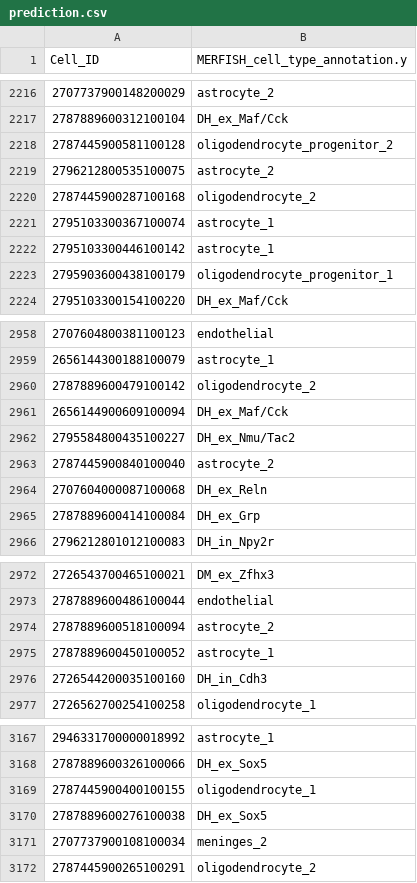
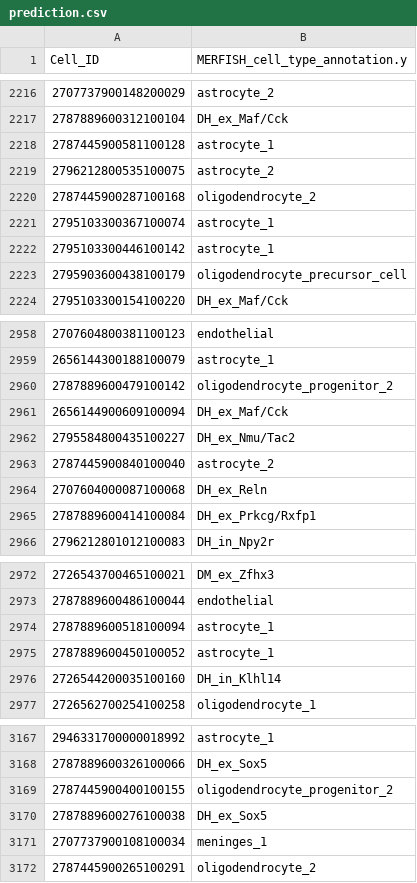
Before and after one commit to hzxu19/Hackathon-Summer-2026, a CSV file: prediction/prediction.csv, drawn as a sheet; only a part is shown, gaps mark what is left out; the diff covers the shown part only.

```diff
--- a/prediction/prediction.csv
+++ b/prediction/prediction.csv
@@ -2217,3 +2217,3 @@ Cell_ID,MERFISH_cell_type_annotation.y
 2787889600312100104,DH_ex_Maf/Cck
-2787445900581100128,oligodendrocyte_progenitor_2
+2787445900581100128,astrocyte_1
 2796212800535100075,astrocyte_2
@@ -2222,3 +2222,3 @@ Cell_ID,MERFISH_cell_type_annotation.y
 2795103300446100142,astrocyte_1
-2795903600438100179,oligodendrocyte_progenitor_1
+2795903600438100179,oligodendrocyte_precursor_cell
 2795103300154100220,DH_ex_Maf/Cck
@@ -2959,3 +2959,3 @@ Cell_ID,MERFISH_cell_type_annotation.y
 2656144300188100079,astrocyte_1
-2787889600479100142,oligodendrocyte_2
+2787889600479100142,oligodendrocyte_progenitor_2
 2656144900609100094,DH_ex_Maf/Cck
@@ -2964,3 +2964,3 @@ Cell_ID,MERFISH_cell_type_annotation.y
 2707604000087100068,DH_ex_Reln
-2787889600414100084,DH_ex_Grp
+2787889600414100084,DH_ex_Prkcg/Rxfp1
 2796212801012100083,DH_in_Npy2r
@@ -2973,5 +2973,5 @@ Cell_ID,MERFISH_cell_type_annotation.y
 2787889600486100044,endothelial
-2787889600518100094,astrocyte_2
+2787889600518100094,astrocyte_1
 2787889600450100052,astrocyte_1
-2726544200035100160,DH_in_Cdh3
+2726544200035100160,DH_in_Klhl14
 2726562700254100258,oligodendrocyte_1
@@ -3168,5 +3168,5 @@ Cell_ID,MERFISH_cell_type_annotation.y
 2787889600326100066,DH_ex_Sox5
-2787445900400100155,oligodendrocyte_1
+2787445900400100155,oligodendrocyte_progenitor_2
 2787889600276100038,DH_ex_Sox5
-2707737900108100034,meninges_2
+2707737900108100034,meninges_1
 2787445900265100291,oligodendrocyte_2
```
Also changed, not shown: 127 edited cells elsewhere in this file.
